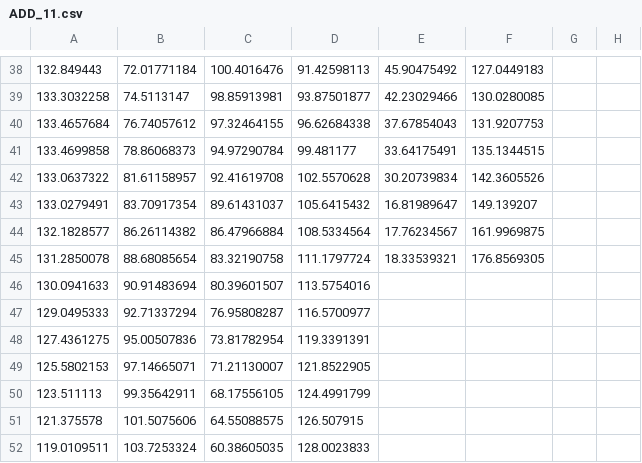
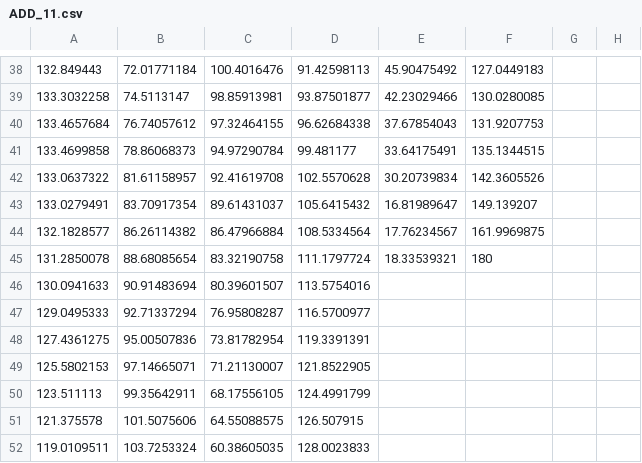
Before and after one commit to julesdim/Optimisation_velique, a CSV file: polaires/ADD_11.csv, drawn as a sheet; only a part is shown, gaps mark what is left out; the diff names each change by its address in the sheet, - before the commit and + after, or states it on an @@ line.

```diff
--- a/polaires/ADD_11.csv
+++ b/polaires/ADD_11.csv
-F45: 176.8569305
+F45: 180
```
Also changed, not shown: 1 other file.
